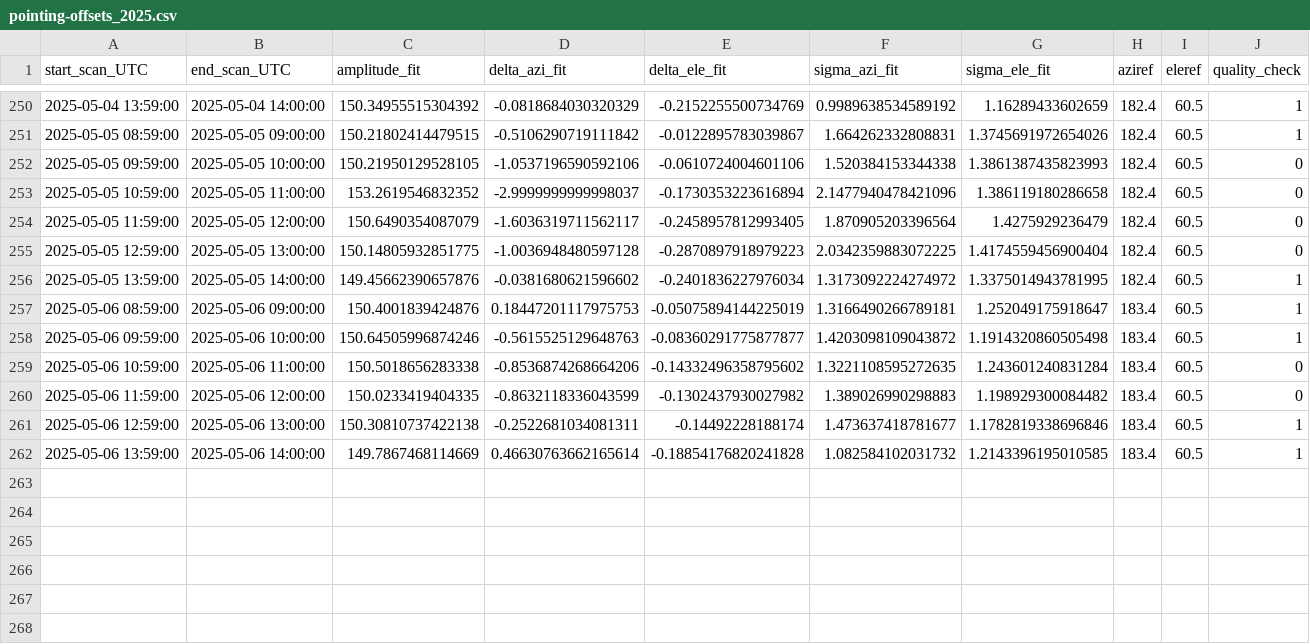
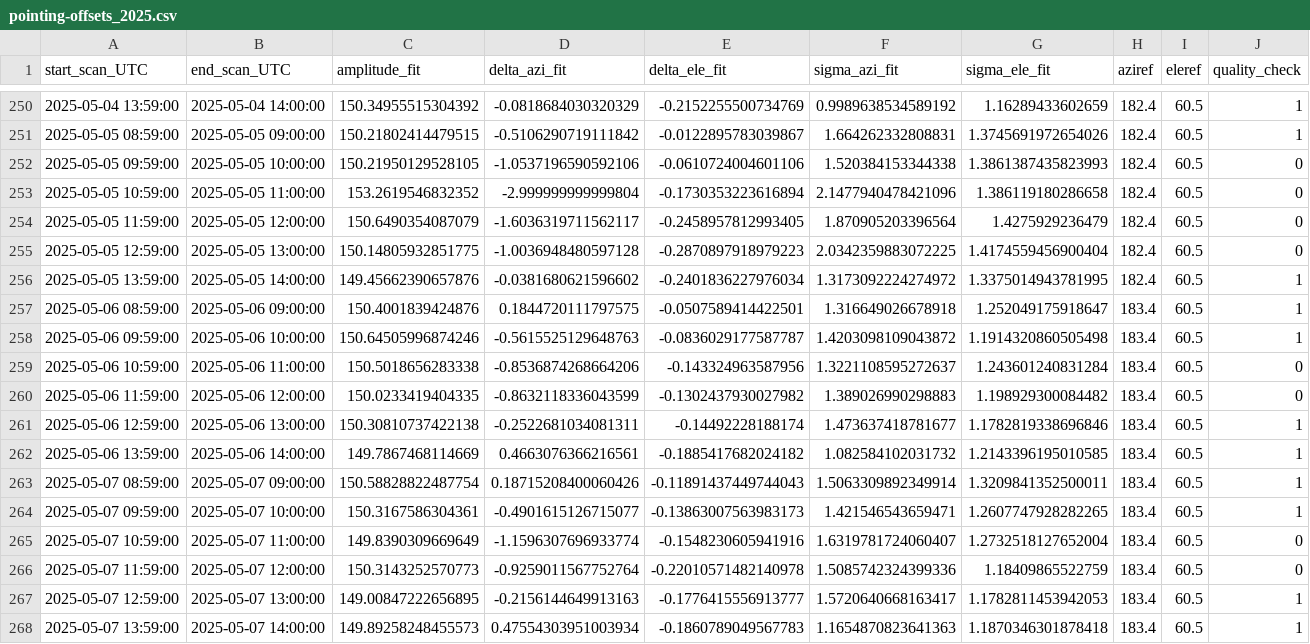
Before and after one commit to wolfidan/callisto, a CSV file: output/solar_scan/pointing-offsets_2025.csv, drawn as a sheet; only a part is shown, gaps mark what is left out.

```diff
--- a/output/solar_scan/pointing-offsets_2025.csv
+++ b/output/solar_scan/pointing-offsets_2025.csv
@@ -252,3 +252,3 @@ start_scan_UTC,end_scan_UTC,amplitude_fit,delta_azi_fit,delta_ele_fit,sigma_azi_
 2025-05-05 09:59:00,2025-05-05 10:00:00,150.21950129528105,-1.0537196590592106,-0.0610724004601106,1.520384153344338,1.3861387435823993,182.4,60.5,0
-2025-05-05 10:59:00,2025-05-05 11:00:00,153.2619546832352,-2.9999999999998037,-0.1730353223616894,2.1477940478421096,1.386119180286658,182.4,60.5,0
+2025-05-05 10:59:00,2025-05-05 11:00:00,153.2619546832352,-2.999999999999804,-0.1730353223616894,2.1477940478421096,1.386119180286658,182.4,60.5,0
 2025-05-05 11:59:00,2025-05-05 12:00:00,150.6490354087079,-1.6036319711562117,-0.2458957812993405,1.870905203396564,1.4275929236479,182.4,60.5,0
@@ -256,7 +256,13 @@ start_scan_UTC,end_scan_UTC,amplitude_fit,delta_azi_fit,delta_ele_fit,sigma_azi_
 2025-05-05 13:59:00,2025-05-05 14:00:00,149.45662390657876,-0.0381680621596602,-0.2401836227976034,1.3173092224274972,1.3375014943781995,182.4,60.5,1
-2025-05-06 08:59:00,2025-05-06 09:00:00,150.4001839424876,0.18447201117975753,-0.05075894144225019,1.3166490266789181,1.252049175918647,183.4,60.5,1
-2025-05-06 09:59:00,2025-05-06 10:00:00,150.64505996874246,-0.5615525129648763,-0.08360291775877877,1.4203098109043872,1.1914320860505498,183.4,60.5,1
-2025-05-06 10:59:00,2025-05-06 11:00:00,150.5018656283338,-0.8536874268664206,-0.14332496358795602,1.3221108595272635,1.243601240831284,183.4,60.5,0
+2025-05-06 08:59:00,2025-05-06 09:00:00,150.4001839424876,0.1844720111797575,-0.0507589414422501,1.316649026678918,1.252049175918647,183.4,60.5,1
+2025-05-06 09:59:00,2025-05-06 10:00:00,150.64505996874246,-0.5615525129648763,-0.0836029177587787,1.4203098109043872,1.1914320860505498,183.4,60.5,1
+2025-05-06 10:59:00,2025-05-06 11:00:00,150.5018656283338,-0.8536874268664206,-0.143324963587956,1.3221108595272637,1.243601240831284,183.4,60.5,0
 2025-05-06 11:59:00,2025-05-06 12:00:00,150.0233419404335,-0.8632118336043599,-0.1302437930027982,1.389026990298883,1.198929300084482,183.4,60.5,0
 2025-05-06 12:59:00,2025-05-06 13:00:00,150.30810737422138,-0.2522681034081311,-0.14492228188174,1.473637418781677,1.1782819338696846,183.4,60.5,1
-2025-05-06 13:59:00,2025-05-06 14:00:00,149.7867468114669,0.46630763662165614,-0.18854176820241828,1.082584102031732,1.2143396195010585,183.4,60.5,1
+2025-05-06 13:59:00,2025-05-06 14:00:00,149.7867468114669,0.4663076366216561,-0.1885417682024182,1.082584102031732,1.2143396195010585,183.4,60.5,1
+2025-05-07 08:59:00,2025-05-07 09:00:00,150.58828822487754,0.18715208400060426,-0.11891437449744043,1.5063309892349914,1.3209841352500011,183.4,60.5,1
+2025-05-07 09:59:00,2025-05-07 10:00:00,150.3167586304361,-0.4901615126715077,-0.13863007563983173,1.421546543659471,1.2607747928282265,183.4,60.5,1
+2025-05-07 10:59:00,2025-05-07 11:00:00,149.8390309669649,-1.1596307696933774,-0.1548230605941916,1.6319781724060407,1.2732518127652004,183.4,60.5,0
+2025-05-07 11:59:00,2025-05-07 12:00:00,150.3143252570773,-0.9259011567752764,-0.22010571482140978,1.5085742324399336,1.18409865522759,183.4,60.5,0
+2025-05-07 12:59:00,2025-05-07 13:00:00,149.00847222656895,-0.2156144649913163,-0.1776415556913777,1.5720640668163417,1.1782811453942053,183.4,60.5,1
+2025-05-07 13:59:00,2025-05-07 14:00:00,149.89258248455573,0.47554303951003934,-0.1860789049567783,1.1654870823641363,1.1870346301878418,183.4,60.5,1
```
Also changed, not shown: output/data/meteoswiss/meteoswiss_2025-05-07.csv, output/data/proc_daily_flux/daily-flux_2025.csv, 9 other files.
